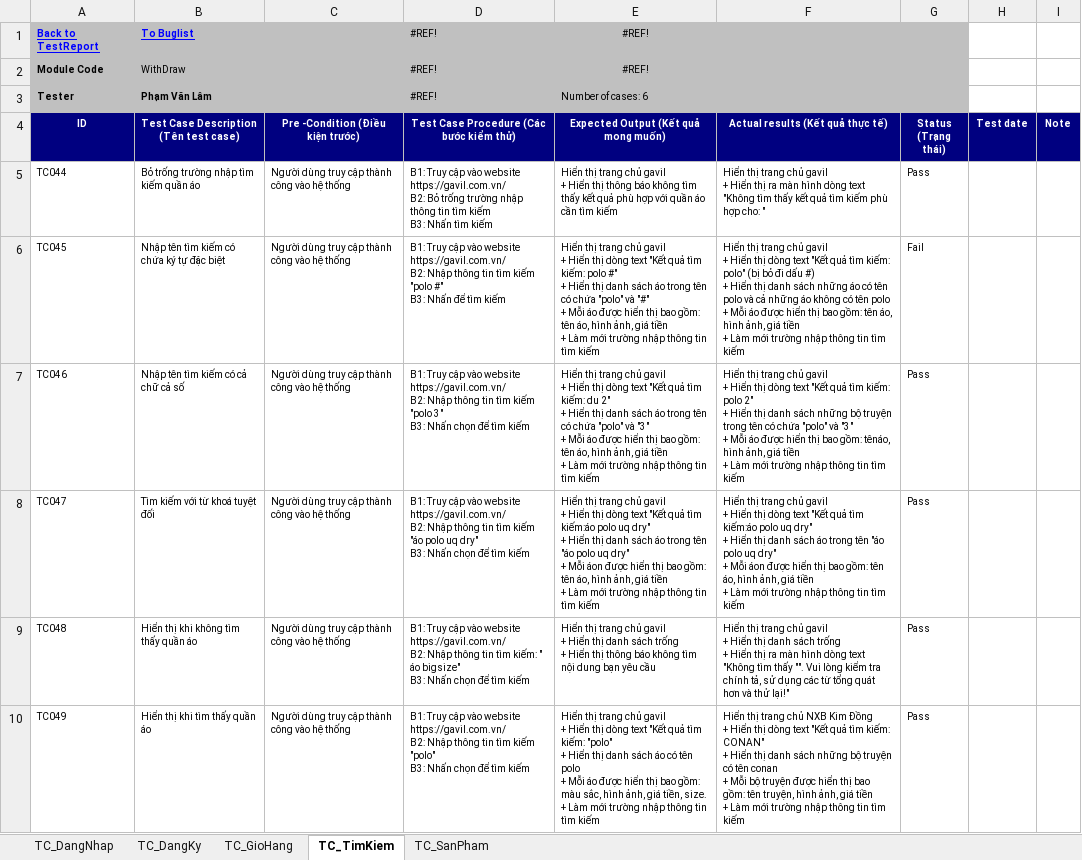
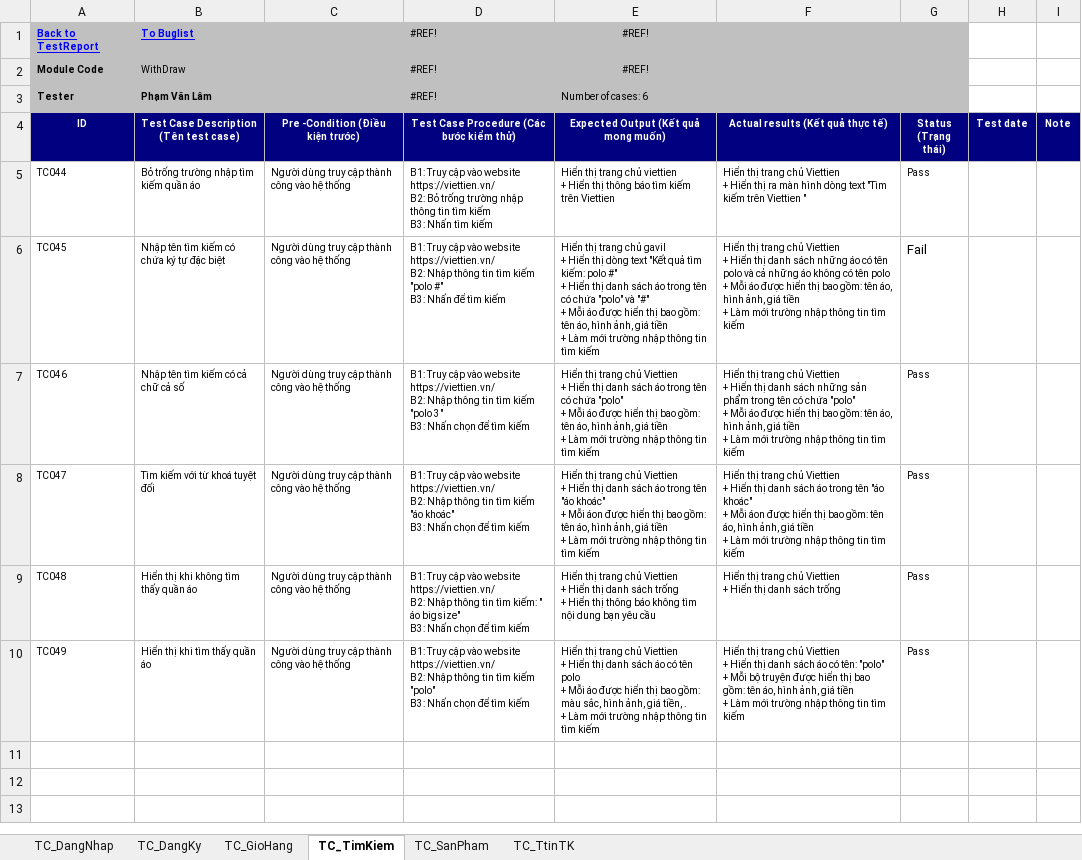
Before and after one commit to vanlampham2004/DoAn4_PhamVanLam, an Excel workbook: TC_DoAn.xlsx, sheet TC_TimKiem, drawn as a sheet; values as stored, in another font and other column widths than the file's, no borders; ↵ is a line break in a cell; the diff names each change by its address in the sheet, - before the commit and + after, or states it on an @@ line.

```diff
--- a/TC_DoAn.xlsx (sheet TC_TimKiem)
+++ b/TC_DoAn.xlsx (sheet TC_TimKiem)
+sheet tab: TC_TtinTK
-D5: …vào website https://gavil.com.vn/ ↵ B2: Bỏ…
+D5: …vào website https://viettien.vn/ ↵ B2: Bỏ…
-E5: …trang chủ gavil ↵ + Hiển thị thông báo không tìm thấy kết quả phù hợp với quần áo cần tìm kiếm
+E5: …trang chủ viettien ↵ + Hiển thị thông báo tìm kiếm trên Viettien
-F5 (Actual results (Kết quả thực tế)): …trang chủ gavil ↵ + Hiển thị ra màn hình dòng text "Không tìm thấy kết quả tìm kiếm phù hợp cho: "
+F5 (Actual results (Kết quả thực tế)): …trang chủ Viettien ↵ + Hiển thị ra màn hình dòng text "Tìm kiếm trên Viettien "
-D6: …vào website https://gavil.com.vn/ ↵ B2: Nhập…
+D6: …vào website https://viettien.vn/ ↵ B2: Nhập…
-F6 (Actual results (Kết quả thực tế)): …trang chủ gavil ↵ + Hiển thị dòng text "Kết quả tìm kiếm: polo" (bị bỏ đi dấu #) ↵ + Hiển…
+F6 (Actual results (Kết quả thực tế)): …trang chủ Viettien ↵ + Hiển…
@@ G6 text size: larger @@
-D7: …vào website https://gavil.com.vn/ ↵ B2: Nhập…
+D7: …vào website https://viettien.vn/ ↵ B2: Nhập…
-E7: …trang chủ gavil ↵ + Hiển thị dòng text "Kết quả tìm kiếm: du 2" ↵ + Hiển thị danh sách áo trong tên có chứa "polo" và "3" ↵ + Mỗi…
+E7: …trang chủ Viettien ↵ + Hiển thị danh sách áo trong tên có chứa "polo" ↵ + Mỗi…
-F7 (Actual results (Kết quả thực tế)): …trang chủ gavil ↵ + Hiển thị dòng text "Kết quả tìm kiếm: polo 2" ↵ + Hiển thị danh sách những bộ truyện trong tên có chứa "polo" và "3" ↵ + Mỗi áo được hiển thị bao gồm: tênáo, hình ảnh,…
+F7 (Actual results (Kết quả thực tế)): …trang chủ Viettien ↵ + Hiển thị danh sách những sản phẩm trong tên có chứa "polo" ↵ + Mỗi áo được hiển thị bao gồm: tên áo, hình ảnh,…
-D8: …vào website https://gavil.com.vn/ ↵ B2: Nhập thông tin tìm kiếm "áo polo uq dry" ↵ B3: Nhấn…
+D8: …vào website https://viettien.vn/ ↵ B2: Nhập thông tin tìm kiếm "áo khoác" ↵ B3: Nhấn…
-E8: …trang chủ gavil ↵ + Hiển thị dòng text "Kết quả tìm kiếm:áo polo uq dry" ↵ + Hiển thị danh sách áo trong tên "áo polo uq dry" ↵ + Mỗi…
+E8: …trang chủ Viettien ↵ + Hiển thị danh sách áo trong tên "áo khoác" ↵ + Mỗi…
-F8 (Actual results (Kết quả thực tế)): …trang chủ gavil ↵ + Hiển thị dòng text "Kết quả tìm kiếm:áo polo uq dry" ↵ + Hiển thị danh sách áo trong tên "áo polo uq dry" ↵ + Mỗi…
+F8 (Actual results (Kết quả thực tế)): …trang chủ Viettien ↵ + Hiển thị danh sách áo trong tên "áo khoác" ↵ + Mỗi…
-D9: …vào website https://gavil.com.vn/ ↵ B2: Nhập…
+D9: …vào website https://viettien.vn/ ↵ B2: Nhập…
-E9: …trang chủ gavil ↵ + Hiển…
+E9: …trang chủ Viettien ↵ + Hiển…
-F9 (Actual results (Kết quả thực tế)): …trang chủ gavil ↵ + Hiển thị danh sách trống ↵ + Hiển thị ra màn hình dòng text "Không tìm thấy "". Vui lòng kiểm tra chính tả, sử dụng các từ tổng quát hơn và thử lại!"
+F9 (Actual results (Kết quả thực tế)): …trang chủ Viettien ↵ + Hiển thị danh sách trống
-D10: …vào website https://gavil.com.vn/ ↵ B2: Nhập…
+D10: …vào website https://viettien.vn/ ↵ B2: Nhập…
-E10: …trang chủ gavil ↵ + Hiển thị dòng text "Kết quả tìm kiếm: "polo" ↵ + Hiển thị danh sách áo có tên polo ↵ + Mỗi áo được hiển thị bao gồm: màu sắc, hình ảnh, giá tiền, size. ↵ + Làm…
+E10: …trang chủ Viettien ↵ + Hiển thị danh sách áo có tên polo ↵ + Mỗi áo được hiển thị bao gồm: màu sắc, hình ảnh, giá tiền, . ↵ + Làm…
-F10 (Actual results (Kết quả thực tế)): …trang chủ NXB Kim Đồng ↵ + Hiển thị dòng text "Kết quả tìm kiếm: CONAN" ↵ + Hiển thị danh sách những bộ truyện có tên conan ↵ + Mỗi bộ truyện được hiển thị bao gồm: tên truyện, hình ảnh,…
+F10 (Actual results (Kết quả thực tế)): …trang chủ Viettien ↵ + Hiển thị danh sách áo có tên: "polo" ↵ + Mỗi bộ truyện được hiển thị bao gồm: tên áo, hình ảnh,…
```
Also changed, not shown: sheet TC_DangKy, sheet TC_DangNhap, sheet TC_GioHang, sheet TC_SanPham, formulas that keep their value, 4 other files.
